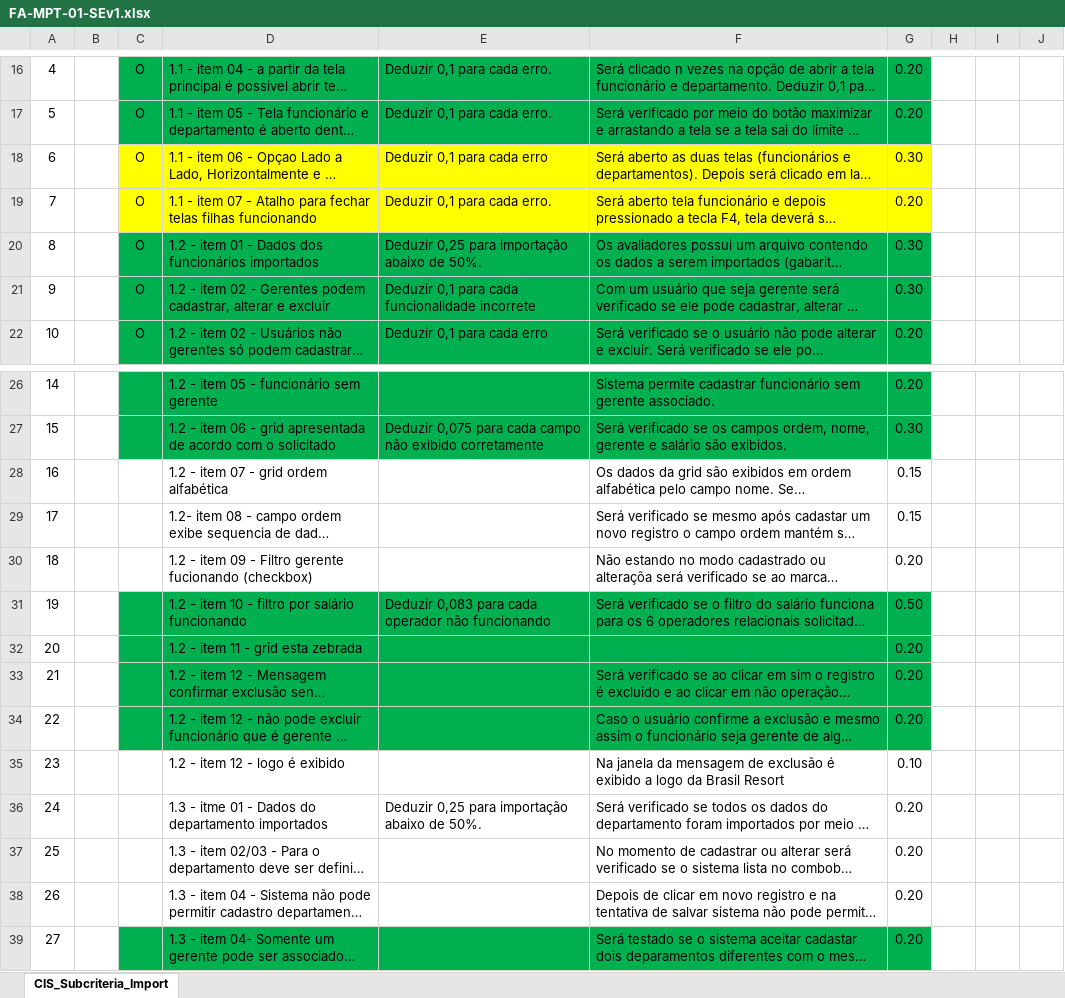
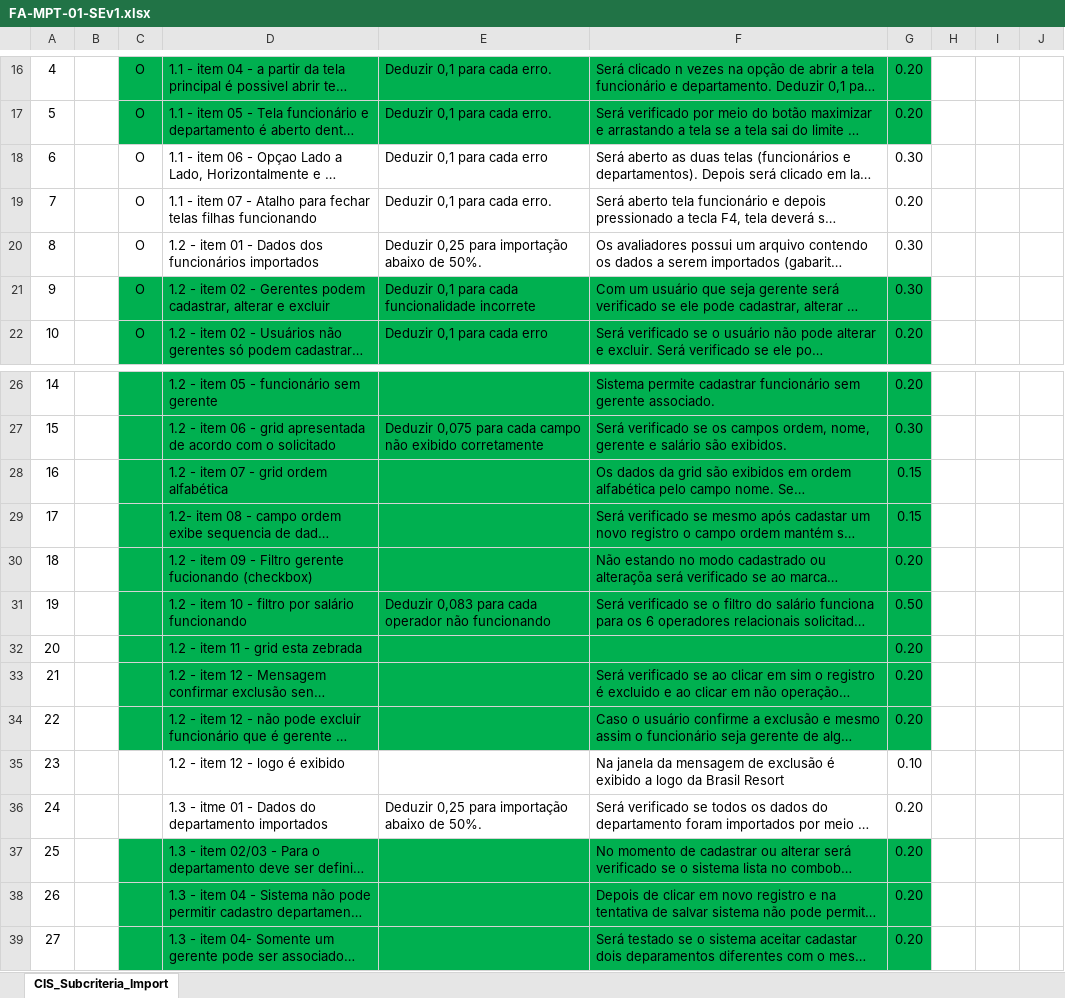
Before and after one commit to filaupe/WorldSkills, an Excel workbook: Provas/MPT_01_SistemaBD/MPT_01_SistemaBD/FA-MPT-01-SEv1.xlsx, sheet CIS_Subcriteria_Import, drawn as a sheet; only a part is shown, gaps mark what is left out; long unchanged cells end in …; values as stored, in another font and other column widths than the file's, no borders; the diff names each change by its address in the sheet, - before the commit and + after, or states it on an @@ line.

```diff
--- a/Provas/MPT_01_SistemaBD/MPT_01_SistemaBD/FA-MPT-01-SEv1.xlsx (sheet CIS_Subcriteria_Import)
+++ b/Provas/MPT_01_SistemaBD/MPT_01_SistemaBD/FA-MPT-01-SEv1.xlsx (sheet CIS_Subcriteria_Import)
-C18:G19 fill: #FFFF00
+C18:G19 fill: none
-C20:G20 fill: #00B050
+C20:G20 fill: none
-C28:G30 fill: none
+C28:G30 fill: #00B050
-C37:G38 fill: none
+C37:G38 fill: #00B050
```
Also changed, not shown: 26 other files.
